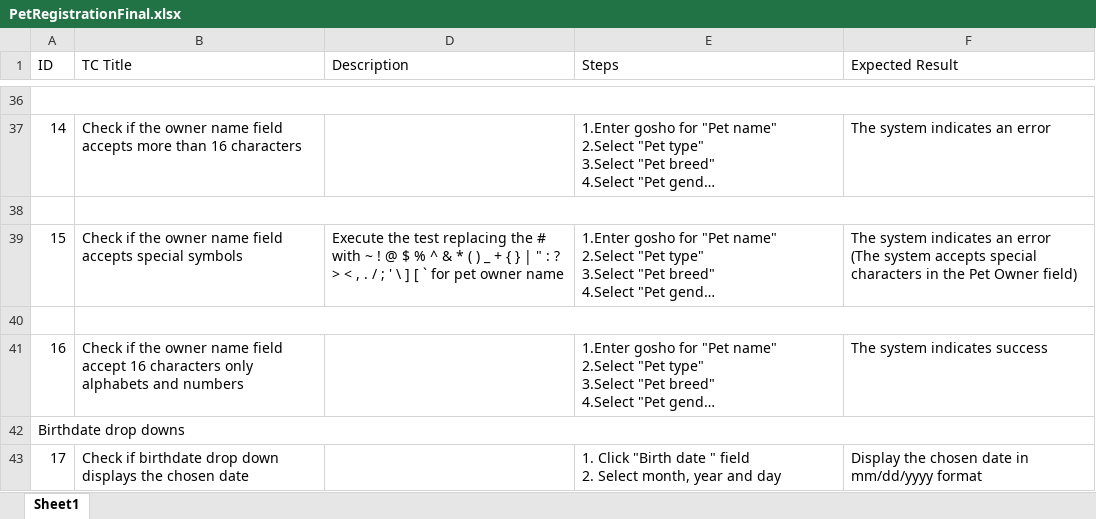
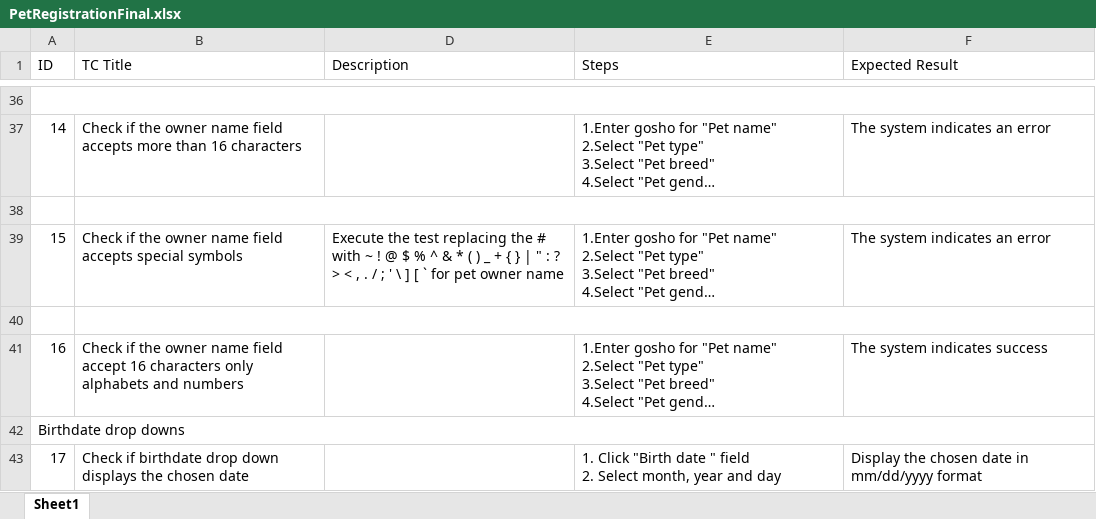
Before and after one commit to rosko89/PetStoreTestingTask, an Excel workbook: PetRegistrationFinal.xlsx, sheet Sheet1, drawn as a sheet; only a part is shown, gaps mark what is left out; long unchanged cells end in …; values as stored, in another font and other column widths than the file's, no cell formats; ↵ is a line break in a cell; the diff names each change by its address in the sheet, - before the commit and + after, or states it on an @@ line.

```diff
--- a/PetRegistrationFinal.xlsx (sheet Sheet1)
+++ b/PetRegistrationFinal.xlsx (sheet Sheet1)
-F39 (Expected Result): …an error ↵ (The system accepts special characters in the Pet Owner field)
+F39 (Expected Result): …an error
```
Also changed, not shown: cell formats, 2 other files.
